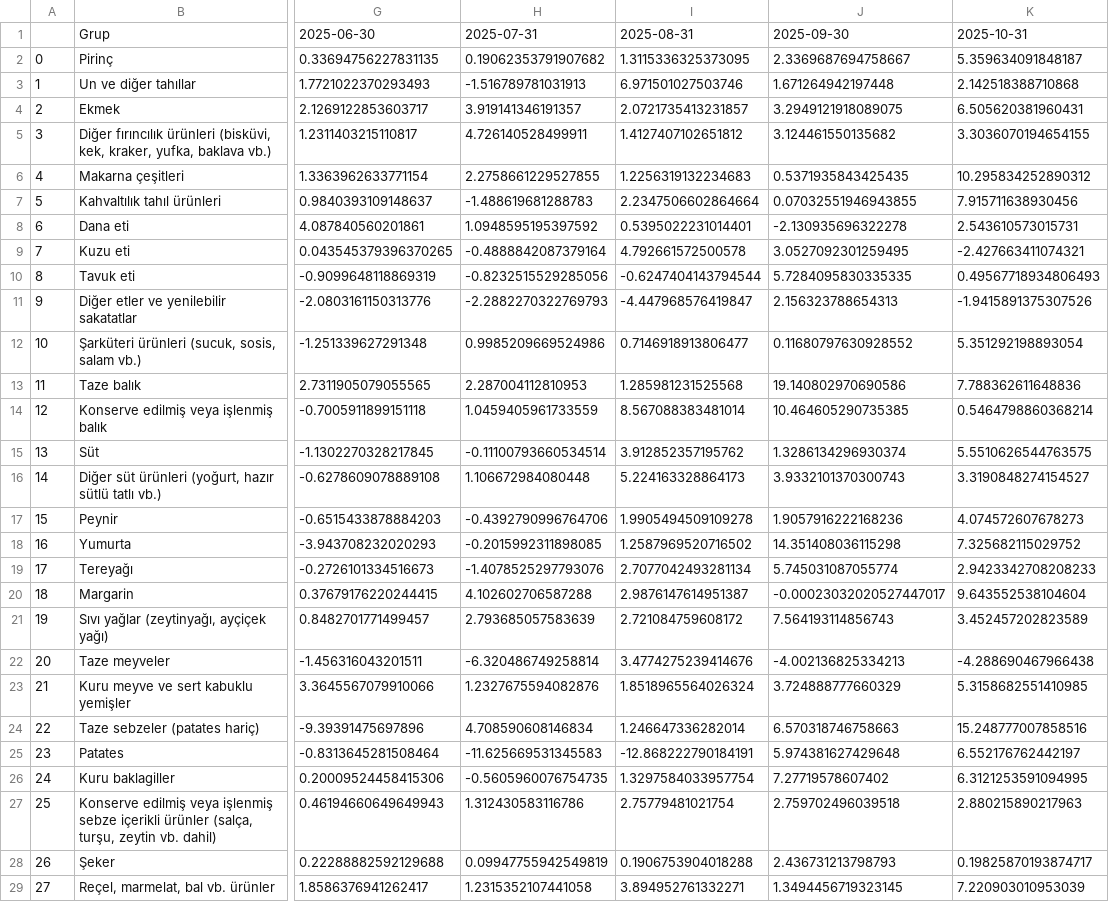
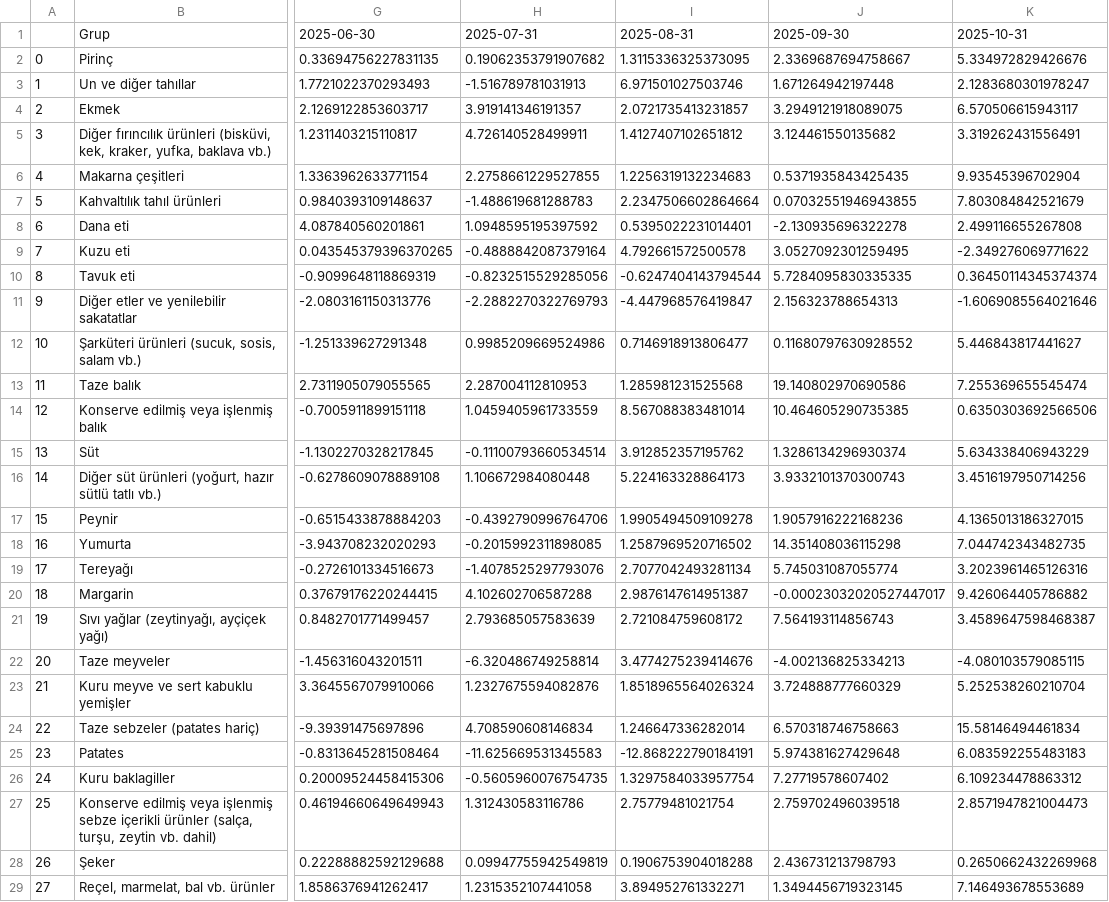
Before and after one commit to kaboya19/web-tufe-flask, a CSV file: harcama_gruplarıaylık.csv, drawn as a sheet; only a part is shown, gaps mark what is left out; the diff covers the shown part only; the diff names each change by its address in the sheet, - before the commit and + after, or states it on an @@ line.

```diff
--- a/harcama_gruplarıaylık.csv
+++ b/harcama_gruplarıaylık.csv
-K2: 5.359634091848187
+K2: 5.334972829426676
-K3: 2.142518388710868
+K3: 2.1283680301978247
-K4: 6.505620381960431
+K4: 6.570506615943117
-K5: 3.3036070194654155
+K5: 3.319262431556491
-K6: 10.295834252890312
+K6: 9.93545396702904
-K7: 7.915711638930456
+K7: 7.803084842521679
-K8: 2.543610573015731
+K8: 2.499116655267808
-K9: -2.427663411074321
+K9: -2.349276069771622
-K10: 0.49567718934806493
+K10: 0.36450114345374374
-K11: -1.9415891375307526
+K11: -1.6069085564021646
-K12: 5.351292198893054
+K12: 5.446843817441627
-K13: 7.788362611648836
+K13: 7.255369655545474
-K14: 0.5464798860368214
+K14: 0.6350303692566506
-K15: 5.5510626544763575
+K15: 5.634338406943229
-K16: 3.3190848274154527
+K16: 3.4516197950714256
-K17: 4.074572607678273
+K17: 4.1365013186327015
-K18: 7.325682115029752
+K18: 7.044742343482735
-K19: 2.9423342708208233
+K19: 3.2023961465126316
-K20: 9.643552538104604
+K20: 9.426064405786882
-K21: 3.452457202823589
+K21: 3.4589647598468387
-K22: -4.288690467966438
+K22: -4.080103579085115
-K23: 5.3158682551410985
+K23: 5.252538260210704
-K24: 15.248777007858516
+K24: 15.58146494461834
-K25: 6.552176762442197
+K25: 6.083592255483183
-K26: 6.3121253591094995
+K26: 6.109234478863312
-K27: 2.880215890217963
+K27: 2.8571947821004473
-K28: 0.19825870193874717
+K28: 0.2650662432269968
-K29: 7.220903010953039
+K29: 7.146493678553689
```
Also changed, not shown: 91 edited cells elsewhere in this file, gruplar_int.csv, harcama_grupları.csv, 11 other files.
